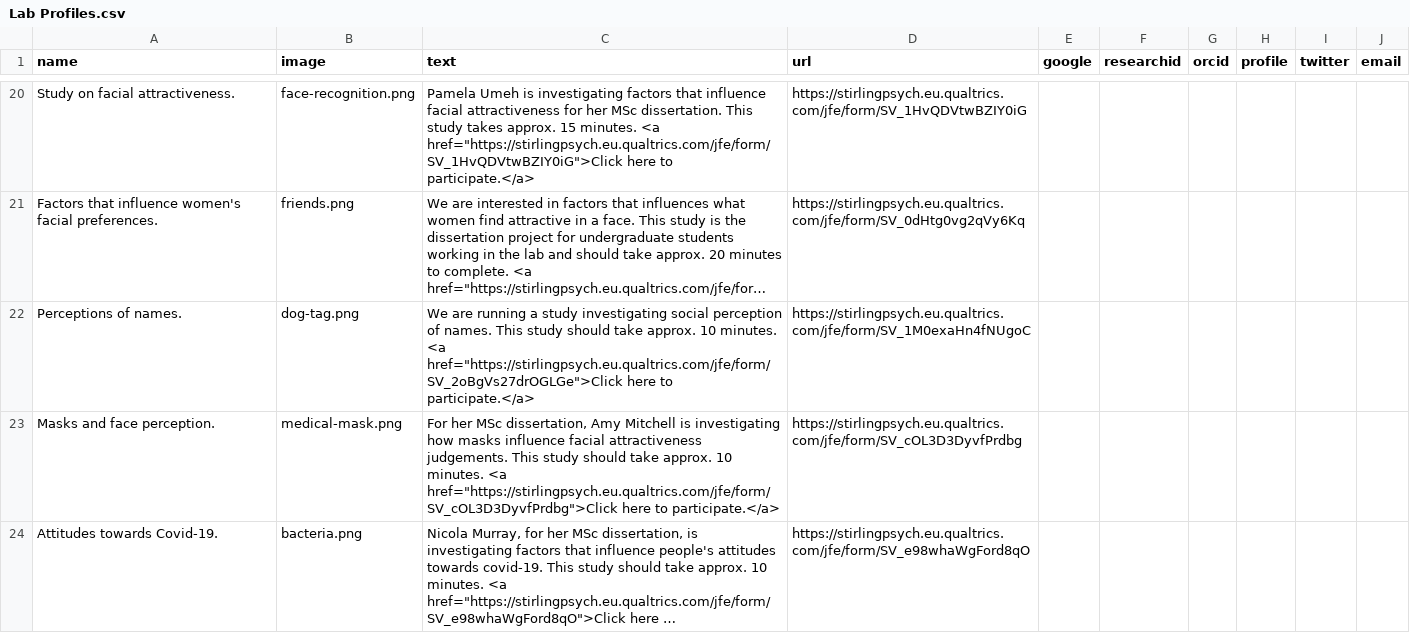
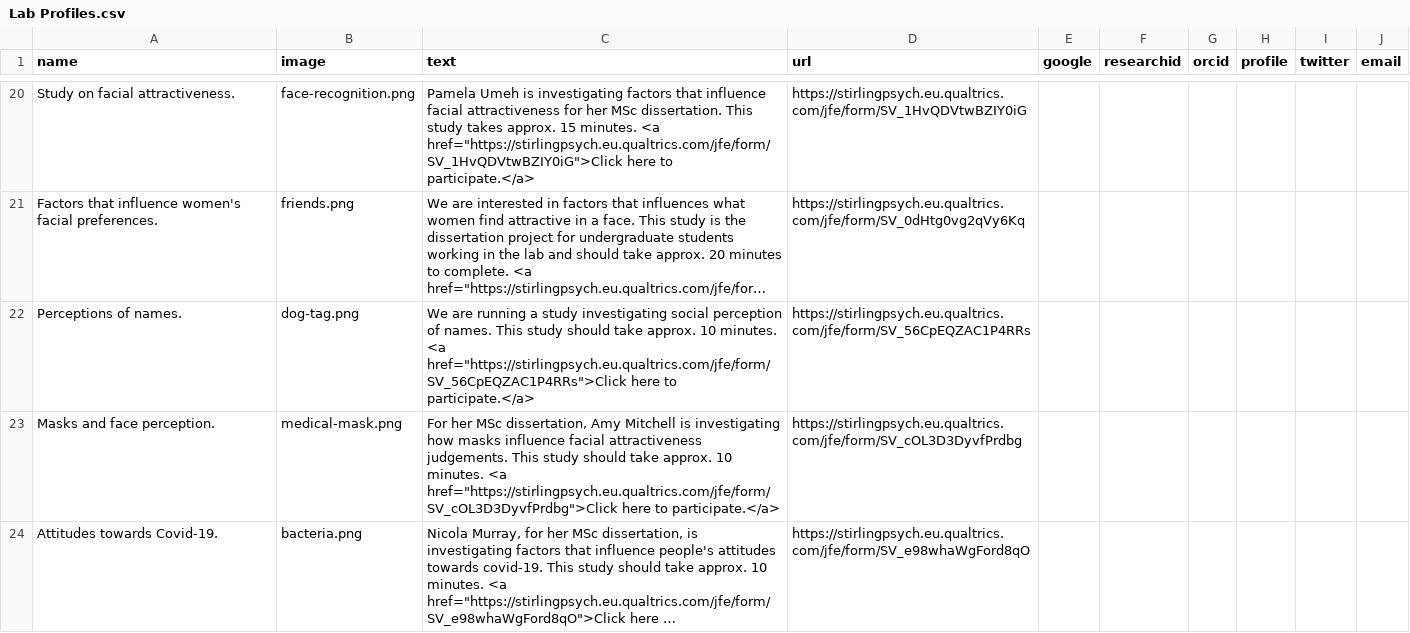
Before and after one commit to antlee53/antlee53.github.io, a CSV file: files/Lab Profiles.csv, drawn as a sheet; only a part is shown, gaps mark what is left out; long unchanged cells end in …; the diff names each change by its address in the sheet, - before the commit and + after, or states it on an @@ line.

```diff
--- a/files/Lab Profiles.csv
+++ b/files/Lab Profiles.csv
-C22 (text): …minutes. <a href="https://stirlingpsych.eu.qualtrics.com/jfe/form/SV_2oBgVs27drOGLGe">Click here to…
+C22 (text): …minutes. <a href="https://stirlingpsych.eu.qualtrics.com/jfe/form/SV_56CpEQZAC1P4RRs">Click here to…
-D22 (url): https://stirlingpsych.eu.qualtrics.com/jfe/form/SV_1M0exaHn4fNUgoC
+D22 (url): https://stirlingpsych.eu.qualtrics.com/jfe/form/SV_56CpEQZAC1P4RRs
```
Also changed, not shown: 1 other file.
